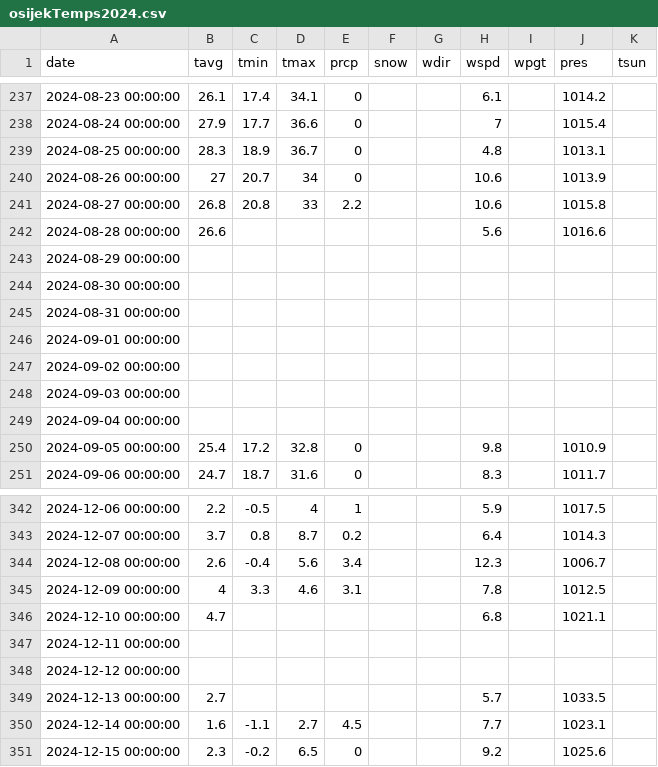
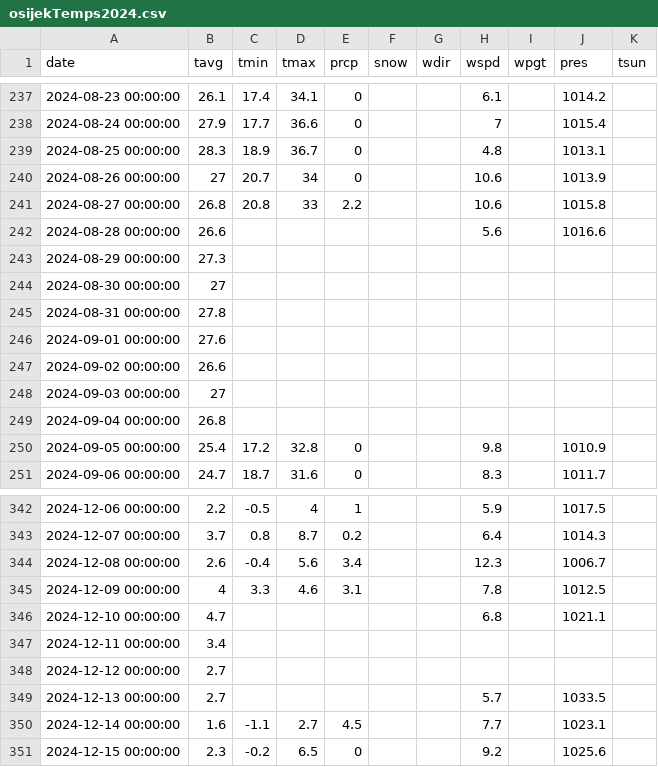
Before and after one commit to FranCopcicProjects/Load-Forecasting, a CSV file: temps/temps2024/osijekTemps2024.csv, drawn as a sheet; only a part is shown, gaps mark what is left out.

```diff
--- a/temps/temps2024/osijekTemps2024.csv
+++ b/temps/temps2024/osijekTemps2024.csv
@@ -242,9 +242,9 @@
 2024-08-28 00:00:00,26.6,,,,,,5.6,,1016.6,
-2024-08-29 00:00:00,,,,,,,,,,
-2024-08-30 00:00:00,,,,,,,,,,
-2024-08-31 00:00:00,,,,,,,,,,
-2024-09-01 00:00:00,,,,,,,,,,
-2024-09-02 00:00:00,,,,,,,,,,
-2024-09-03 00:00:00,,,,,,,,,,
-2024-09-04 00:00:00,,,,,,,,,,
+2024-08-29 00:00:00,27.3,,,,,,,,,
+2024-08-30 00:00:00,27,,,,,,,,,
+2024-08-31 00:00:00,27.8,,,,,,,,,
+2024-09-01 00:00:00,27.6,,,,,,,,,
+2024-09-02 00:00:00,26.6,,,,,,,,,
+2024-09-03 00:00:00,27,,,,,,,,,
+2024-09-04 00:00:00,26.8,,,,,,,,,
 2024-09-05 00:00:00,25.4,17.2,32.8,0,,,9.8,,1010.9,
@@ -346,4 +346,4 @@
 2024-12-10 00:00:00,4.7,,,,,,6.8,,1021.1,
-2024-12-11 00:00:00,,,,,,,,,,
-2024-12-12 00:00:00,,,,,,,,,,
+2024-12-11 00:00:00,3.4,,,,,,,,,
+2024-12-12 00:00:00,2.7,,,,,,,,,
 2024-12-13 00:00:00,2.7,,,,,,5.7,,1033.5,
```
Also changed, not shown: temps/temps2024/rijekaTemps2024.csv, temps/temps2024/zadarTemps2024.csv, 3 other files.
